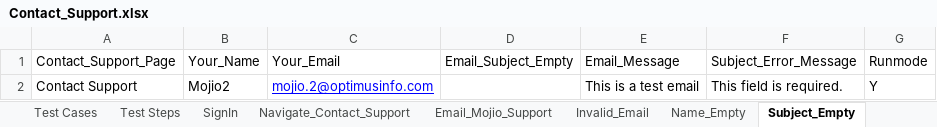
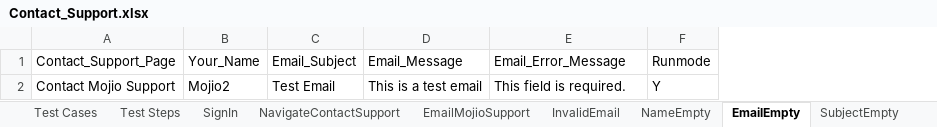
Before and after one commit to vanditj-optimus/MyMojioWebsite, an Excel workbook: MyMojioWebsite/bin/com/mojio/xls/Contact_Support.xlsx, sheet EmailEmpty, drawn as a sheet; values as stored, in another font and other column widths than the file's, no borders; removed rows and columns are numbered as before the commit, all else as after; the diff names each change by its address in the sheet, - before the commit and + after, or states it on an @@ line.

```diff
--- a/MyMojioWebsite/bin/com/mojio/xls/Contact_Support.xlsx (sheet EmailEmpty)
+++ b/MyMojioWebsite/bin/com/mojio/xls/Contact_Support.xlsx (sheet EmailEmpty)
-sheet tab: Navigate_Contact_Support
+sheet tab: NavigateContactSupport
-sheet tab: Email_Mojio_Support
+sheet tab: EmailMojioSupport
-sheet tab: Invalid_Email
+sheet tab: InvalidEmail
-sheet tab: Name_Empty
+sheet tab: NameEmpty
-sheet tab: Subject_Empty
+sheet tab: EmailEmpty
-column C (Your_Email), row 2: mojio.2@optimusinfo.com
-column D (Email_Subject_Empty), empty
+column C (Email_Subject), row 2: Test Email
-E1: Subject_Error_Message
+E1: Email_Error_Message
-A2 (Contact_Support_Page): Contact Support
+A2 (Contact_Support_Page): Contact Mojio Support
```
Also changed, not shown: sheet Test Steps, sheet AllFeildsEmpty, sheet MessageEmpty, sheet SubjectEmpty, sheet Test Cases, sheet NameEmpty, 4 more sheets, other sheet tabs, MyMojioWebsite/bin/com/mojio/xls/MyProfile.xlsx, MyMojioWebsite/bin/com/mojio/xls/SignIn.xlsx, 11 other files.
